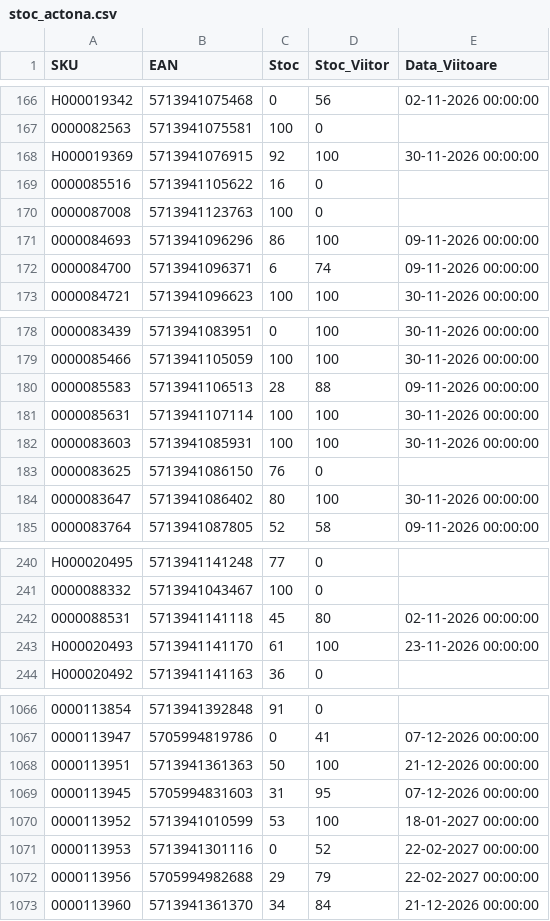
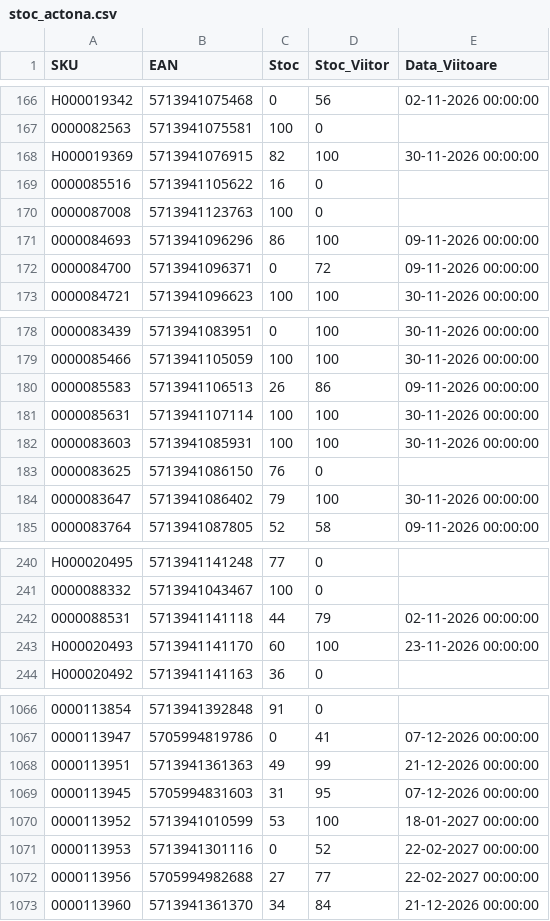
Before and after one commit to pltalisro/TALIS-stock-sync, a CSV file: stoc_actona.csv, drawn as a sheet; only a part is shown, gaps mark what is left out; the diff covers the shown part only; the diff names each change by its address in the sheet, - before the commit and + after, or states it on an @@ line.

```diff
--- a/stoc_actona.csv
+++ b/stoc_actona.csv
-C168 (Stoc): 92
+C168 (Stoc): 82
-C172 (Stoc): 6
+C172 (Stoc): 0
-D172 (Stoc_Viitor): 74
+D172 (Stoc_Viitor): 72
-C180 (Stoc): 28
+C180 (Stoc): 26
-D180 (Stoc_Viitor): 88
+D180 (Stoc_Viitor): 86
-C184 (Stoc): 80
+C184 (Stoc): 79
-C242 (Stoc): 45
+C242 (Stoc): 44
-D242 (Stoc_Viitor): 80
+D242 (Stoc_Viitor): 79
-C243 (Stoc): 61
+C243 (Stoc): 60
-C1068 (Stoc): 50
+C1068 (Stoc): 49
-D1068 (Stoc_Viitor): 100
+D1068 (Stoc_Viitor): 99
-C1072 (Stoc): 29
+C1072 (Stoc): 27
-D1072 (Stoc_Viitor): 79
+D1072 (Stoc_Viitor): 77
```
Also changed, not shown: 81 edited cells elsewhere in this file.
